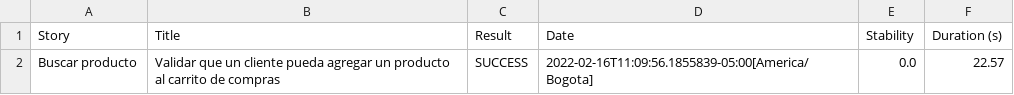
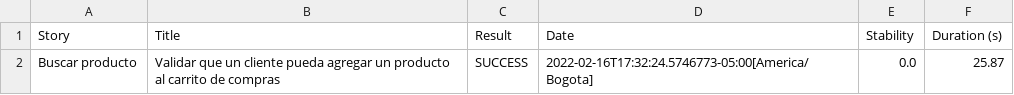
Before and after one commit to YeisonSL/AgregarProductoAlCarrito, a CSV file: target/site/serenity/01f5288b80adbd3af52a8ed68a4a616d3164f750229f80da1ef344382d948835.csv, drawn as a sheet.

```diff
--- a/target/site/serenity/01f5288b80adbd3af52a8ed68a4a616d3164f750229f80da1ef344382d948835.csv
+++ b/target/site/serenity/01f5288b80adbd3af52a8ed68a4a616d3164f750229f80da1ef344382d948835.csv
@@ -1,2 +1,2 @@
 "Story","Title","Result","Date","Stability","Duration (s)"
-"Buscar producto","Validar que un cliente pueda agregar un producto al carrito de compras","SUCCESS","2022-02-16T11:09:56.1855839-05:00[America/Bogota]","0.0","22.57"
+"Buscar producto","Validar que un cliente pueda agregar un producto al carrito de compras","SUCCESS","2022-02-16T17:32:24.5746773-05:00[America/Bogota]","0.0","25.87"
```
Also changed, not shown: target/site/serenity/0efa49153d58232d26feefca7e343ab3828f2f33978e083474d0f31b052a864a.csv, target/site/serenity/30cda8dedfcd5869f1669e53225c38d8a4fbaacaa35c0914a6b829650f29ae7b.csv, 34 other files.
